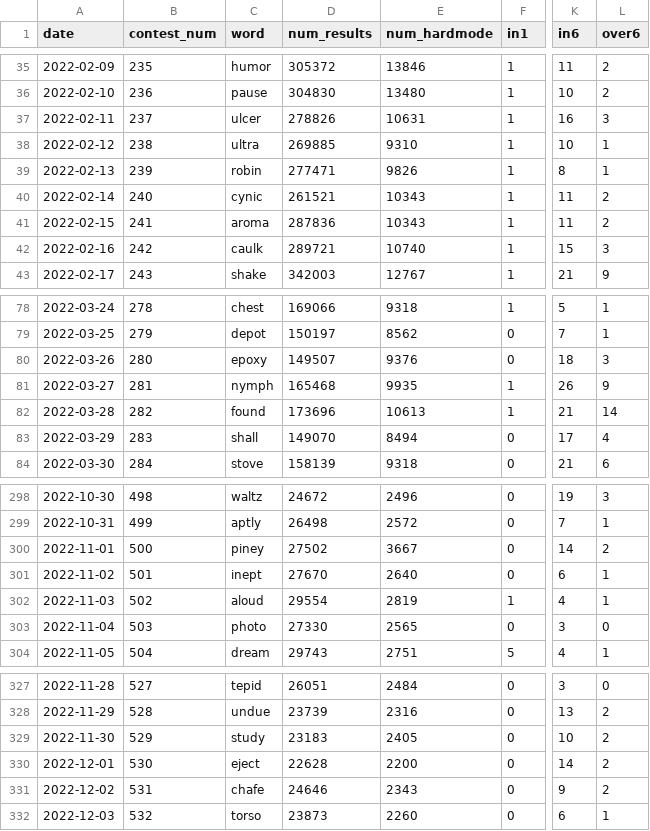
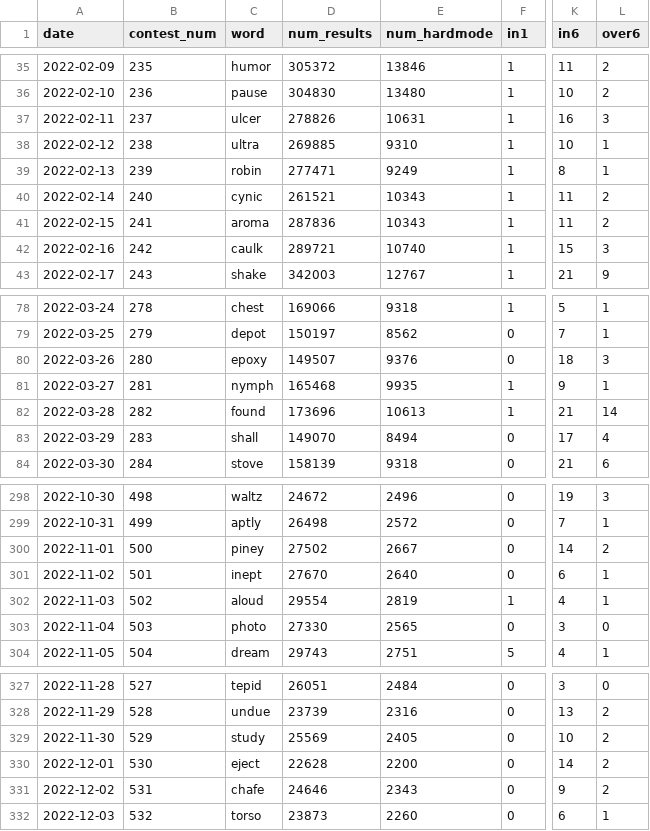
Before and after one commit to carlostbello/COMAP2023, a CSV file: data/cleaned.csv, drawn as a sheet; only a part is shown, gaps mark what is left out; the diff names each change by its address in the sheet, - before the commit and + after, or states it on an @@ line.

```diff
--- a/data/cleaned.csv
+++ b/data/cleaned.csv
-E39 (num_hardmode): 9826
+E39 (num_hardmode): 9249
-K81 (in6): 26
+K81 (in6): 9
-L81 (over6): 9
+L81 (over6): 1
-E300 (num_hardmode): 3667
+E300 (num_hardmode): 2667
-D329 (num_results): 23183
+D329 (num_results): 25569
```
Also changed, not shown: 4 other files.
